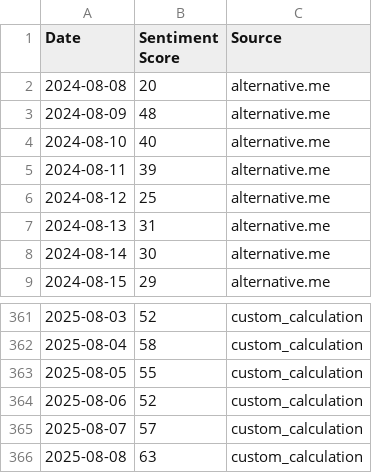
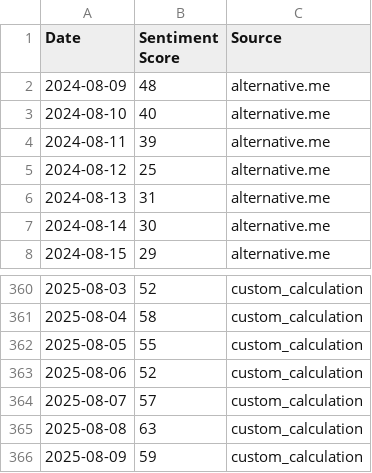
Before and after one commit to tubaltheodros/btc-fear-greed-index, a CSV file: sentiment_scores.csv, drawn as a sheet; only a part is shown, gaps mark what is left out.

```diff
--- a/sentiment_scores.csv
+++ b/sentiment_scores.csv
@@ -1,3 +1,2 @@
 Date,Sentiment Score,Source
-2024-08-08,20,alternative.me
 2024-08-09,48,alternative.me
@@ -366 +365,2 @@ Date,Sentiment Score,Source
 2025-08-08,63,custom_calculation
+2025-08-09,59,custom_calculation
```
Also changed, not shown: 3 other files.
